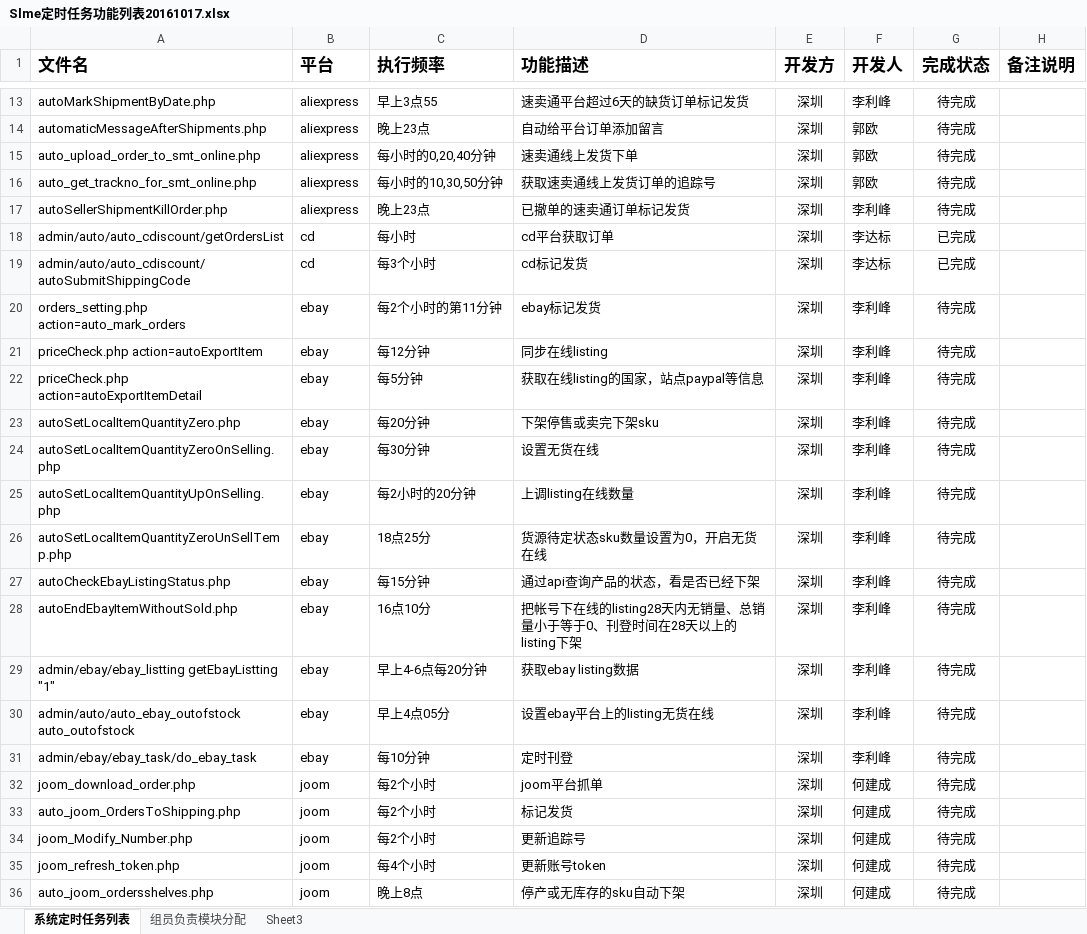
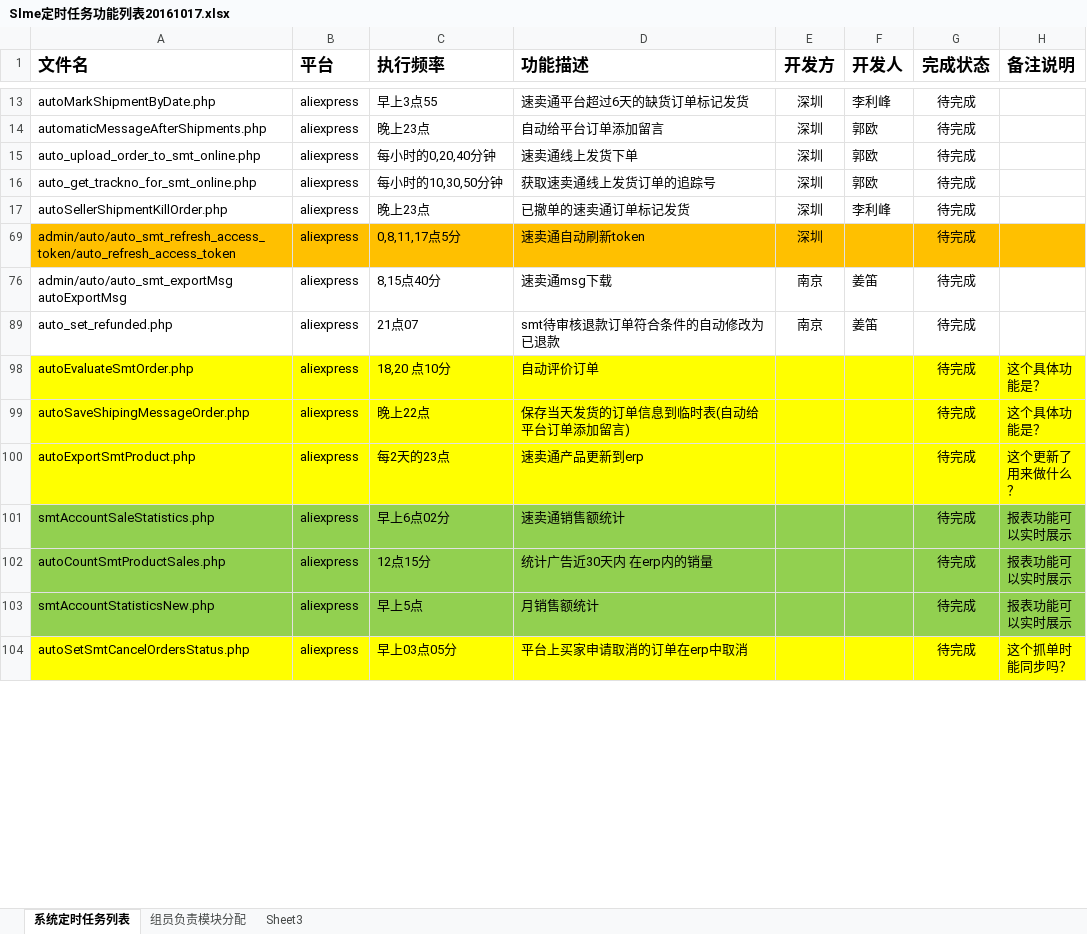
Before and after one commit to andychang88/test.com, an Excel workbook: work_documents/Slme定时任务功能列表20161017.xlsx, sheet 系统定时任务列表, drawn as a sheet; only a part is shown, gaps mark what is left out; the shorter side is filled out with more unchanged rows; values as stored, in another font and other column widths than the file's, no borders; table styles not drawn; the diff covers the shown part only; the diff names each change by its address in the sheet, - before the commit and + after, or states it on an @@ line.

```diff
--- a/work_documents/Slme定时任务功能列表20161017.xlsx (sheet 系统定时任务列表)
+++ b/work_documents/Slme定时任务功能列表20161017.xlsx (sheet 系统定时任务列表)
@@ row 18 hidden: admin/auto/auto_cdiscount/getOrdersList | cd | 每小时 | cd平台获取订单 | 深圳 | 李达标 | 已完成 @@
@@ row 19 hidden: admin/auto/auto_cdiscount/autoSubmitShippingCode | cd | 每3个小时 | cd标记发货 | 深圳 | 李达标 | 已完成 @@
@@ row 20 hidden: orders_setting.php action=auto_mark_orders | ebay | 每2个小时的第11分钟 | ebay标记发货 | 深圳 | 李利峰 | 待完成 @@
@@ row 21 hidden: priceCheck.php action=autoExportItem | ebay | 每12分钟 | 同步在线listing | 深圳 | 李利峰 | 待完成 @@
@@ row 22 hidden: priceCheck.php action=autoExportItemDetail | ebay | 每5分钟 | 获取在线listing的国家，站点paypal等信息 | 深圳 | 李利峰 | 待完成 @@
@@ row 23 hidden: autoSetLocalItemQuantityZero.php | ebay | 每20分钟 | 下架停售或卖完下架sku | 深圳 | 李利峰 | 待完成 @@
@@ row 24 hidden: autoSetLocalItemQuantityZeroOnSelling.php | ebay | 每30分钟 | 设置无货在线 | 深圳 | 李利峰 | 待完成 @@
@@ row 25 hidden: autoSetLocalItemQuantityUpOnSelling.php | ebay | 每2小时的20分钟 | 上调listing在线数量 | 深圳 | 李利峰 | 待完成 @@
@@ row 26 hidden: autoSetLocalItemQuantityZeroUnSellTemp.php | ebay | 18点25分 | 货源待定状态sku数量设置为0，开启无货在线 | 深圳 | 李利峰 | 待完成 @@
@@ row 27 hidden: autoCheckEbayListingStatus.php | ebay | 每15分钟 | 通过api查询产品的状态，看是否已经下架 | 深圳 | 李利峰 | 待完成 @@
@@ row 28 hidden: autoEndEbayItemWithoutSold.php | ebay | 16点10分 | 把帐号下在线的listing28天内无销量、总销量小于等于0、刊登时间在28天以上的listing下架 | 深圳 | 李利峰 | 待完成 @@
@@ row 29 hidden: admin/ebay/ebay_listting getEbayListting "1" | ebay | 早上4-6点每20分钟 | 获取ebay listing数据 | 深圳 | 李利峰 | 待完成 @@
@@ row 30 hidden: admin/auto/auto_ebay_outofstock auto_outofstock | ebay | 早上4点05分 | 设置ebay平台上的listing无货在线 | 深圳 | 李利峰 | 待完成 @@
@@ row 31 hidden: admin/ebay/ebay_task/do_ebay_task | ebay | 每10分钟 | 定时刊登 | 深圳 | 李利峰 | 待完成 @@
@@ row 32 hidden: joom_download_order.php | joom | 每2个小时 | joom平台抓单 | 深圳 | 何建成 | 待完成 @@
@@ row 33 hidden: auto_joom_OrdersToShipping.php | joom | 每2个小时 | 标记发货 | 深圳 | 何建成 | 待完成 @@
@@ row 34 hidden: joom_Modify_Number.php | joom | 每2个小时 | 更新追踪号 | 深圳 | 何建成 | 待完成 @@
@@ row 35 hidden: joom_refresh_token.php | joom | 每4个小时 | 更新账号token | 深圳 | 何建成 | 待完成 @@
@@ row 36 hidden: auto_joom_ordersshelves.php | joom | 晚上8点 | 停产或无库存的sku自动下架 | 深圳 | 何建成 | 待完成 @@
```
Also changed, not shown: 1 removed row and 137 hidden or unhidden rows elsewhere in this sheet, hidden cells, 7 other files.
